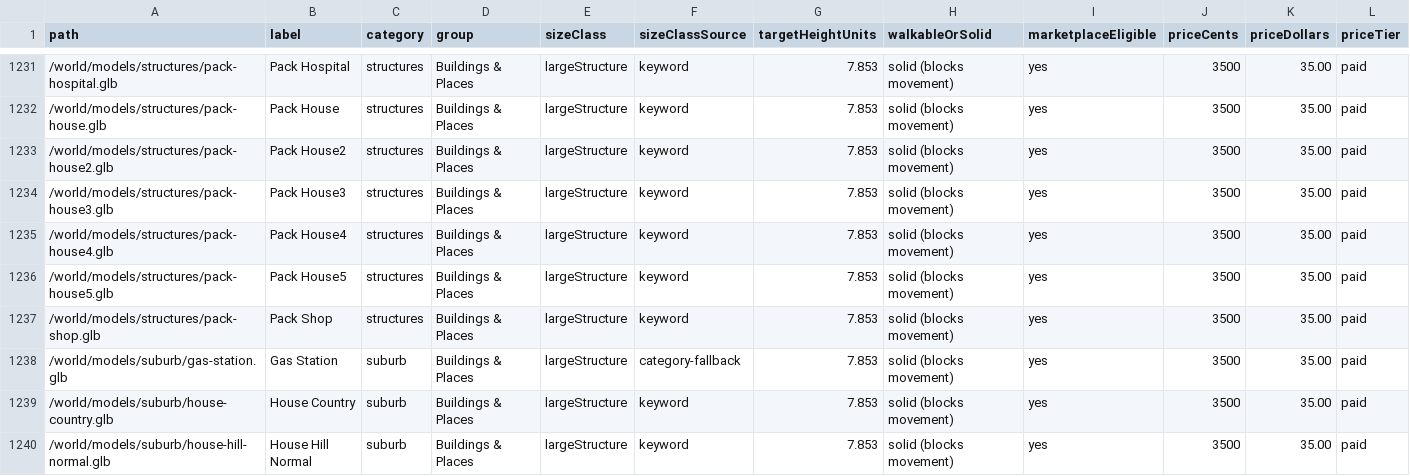
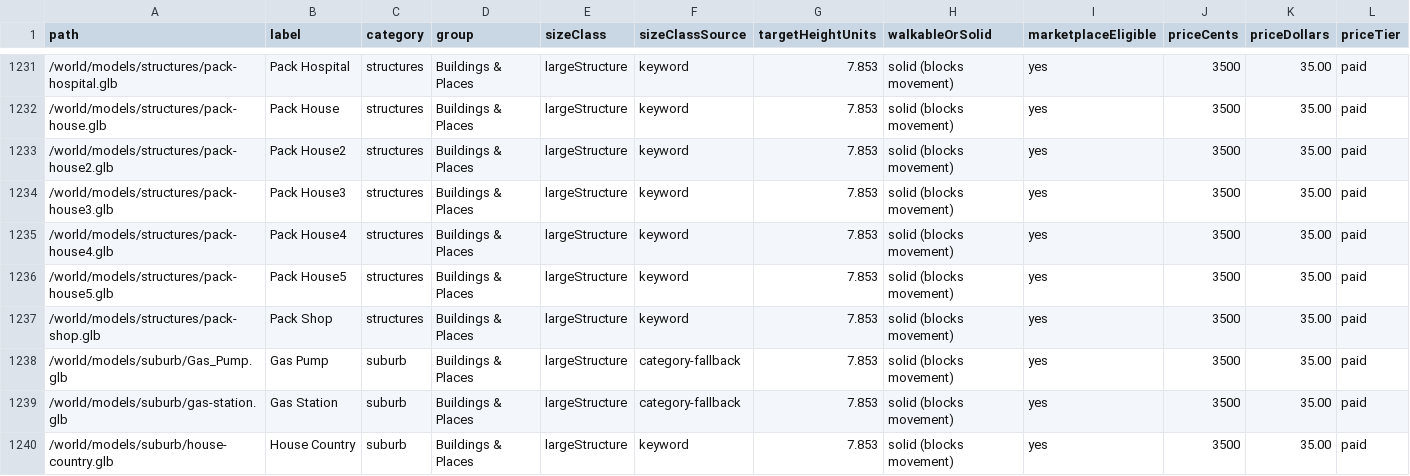
Before and after one commit to vermontliteracynetwork/Dashboard, a CSV file: master-asset-chart.csv, drawn as a sheet; only a part is shown, gaps mark what is left out; the shorter side is filled out with more unchanged rows; rows hold the shown columns only; the diff names each change by its address in the sheet, - before the commit and + after, or states it on an @@ line.

```diff
--- a/master-asset-chart.csv
+++ b/master-asset-chart.csv
+row 1238: /world/models/suburb/Gas_Pump.glb | Gas Pump | suburb | Buildings & Places | largeStructure | category-fallback | 7.853 | solid (blocks movement) | yes | 3500 | 35.00 | paid
```
Also changed, not shown: 12 other files.
